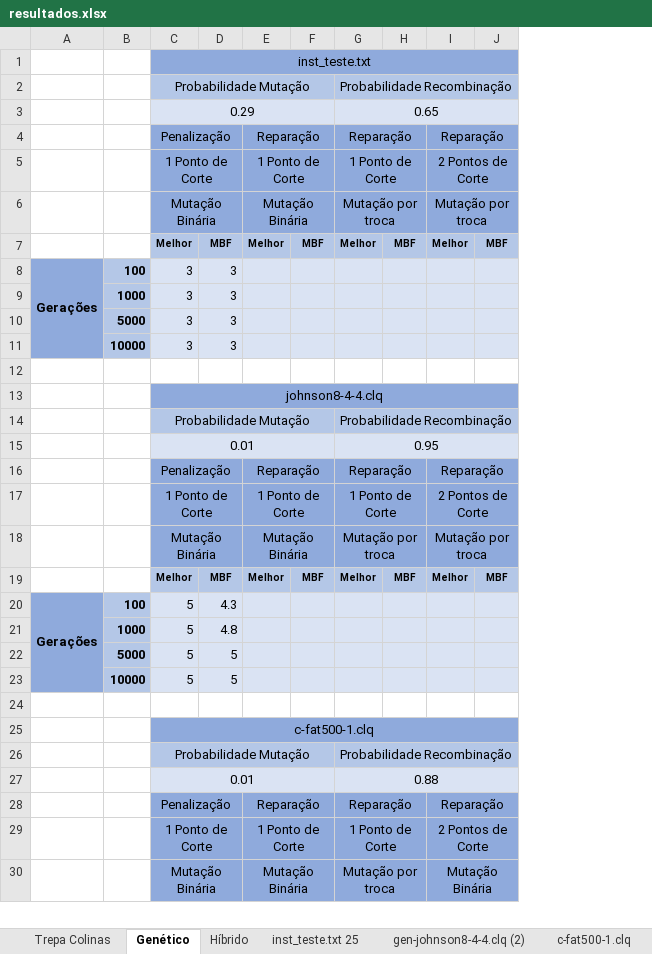
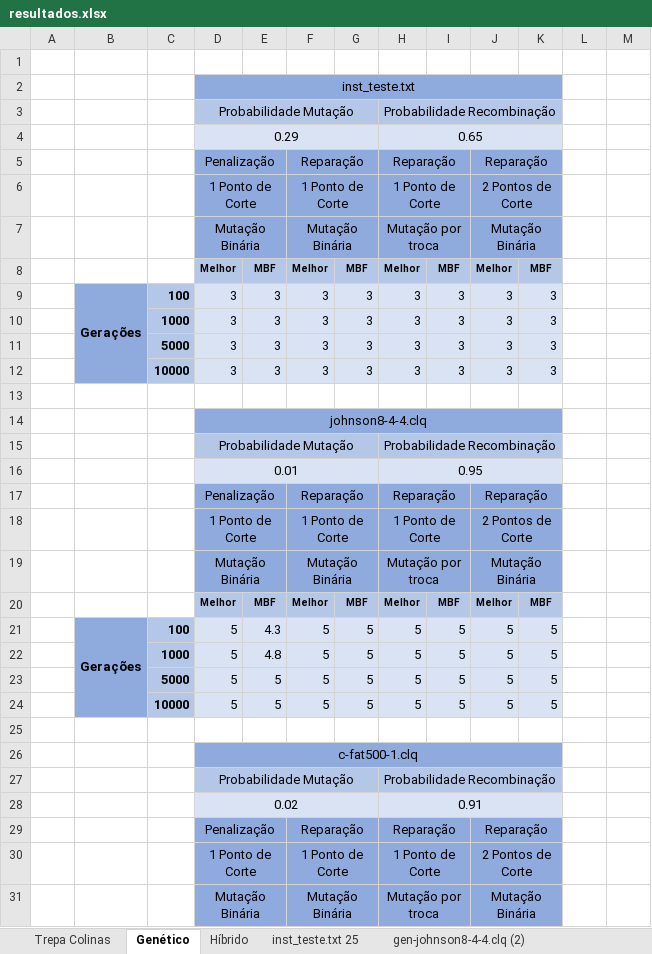
Before and after one commit to luisccgoncalves/SocialNodework, an Excel workbook: SocialNodework/SocialNodework/Output/resultados.xlsx, sheet Genético, drawn as a sheet; only a part is shown; values as stored, in another font and other column widths than the file's, no borders; removed rows and columns are numbered as before the commit, all else as after; the diff covers the shown part only; the diff names each change by its address in the sheet, - before the commit and + after, or states it on an @@ line.

```diff
--- a/SocialNodework/SocialNodework/Output/resultados.xlsx (sheet Genético)
+++ b/SocialNodework/SocialNodework/Output/resultados.xlsx (sheet Genético)
-sheet tab: c-fat500-1.clq
+column A, empty
+column L, empty
+column M, empty
+row 1: (empty)
-J7: Mutação por troca
+J7: Mutação Binária
-F9: (empty)
+F9: 3
-G9: (empty)
+G9: 3
-H9: (empty)
+H9: 3
-I9: (empty)
+I9: 3
-J9: (empty)
+J9: 3
-K9: (empty)
+K9: 3
-row 9:  | 1000 | 3 | 3
-row 10:  | 5000 | 3 | 3
-row 11:  | 10000 | 3 | 3
+row 10:  |  | 1000 | 3 | 3 | 3 | 3 | 3 | 3 | 3 | 3
+row 11:  |  | 5000 | 3 | 3 | 3 | 3 | 3 | 3 | 3 | 3
+row 12:  |  | 10000 | 3 | 3 | 3 | 3 | 3 | 3 | 3 | 3
-J19: Mutação por troca
+J19: Mutação Binária
-F21: (empty)
+F21: 5
-G21: (empty)
+G21: 5
-H21: (empty)
+H21: 5
-I21: (empty)
+I21: 5
-J21: (empty)
+J21: 5
-K21: (empty)
+K21: 5
-row 21:  | 1000 | 5 | 4.8
-row 22:  | 5000 | 5 | 5
-row 23:  | 10000 | 5 | 5
+row 22:  |  | 1000 | 5 | 4.8 | 5 | 5 | 5 | 5 | 5 | 5
+row 23:  |  | 5000 | 5 | 5 | 5 | 5 | 5 | 5 | 5 | 5
+row 24:  |  | 10000 | 5 | 5 | 5 | 5 | 5 | 5 | 5 | 5
-row 27:  |  | 0.01 |  |  |  | 0.88
+row 28:  |  |  | 0.02 |  |  |  | 0.91
```
Also changed, not shown: 4 edited cells elsewhere in this sheet, other sheet tabs, 7 other files.
